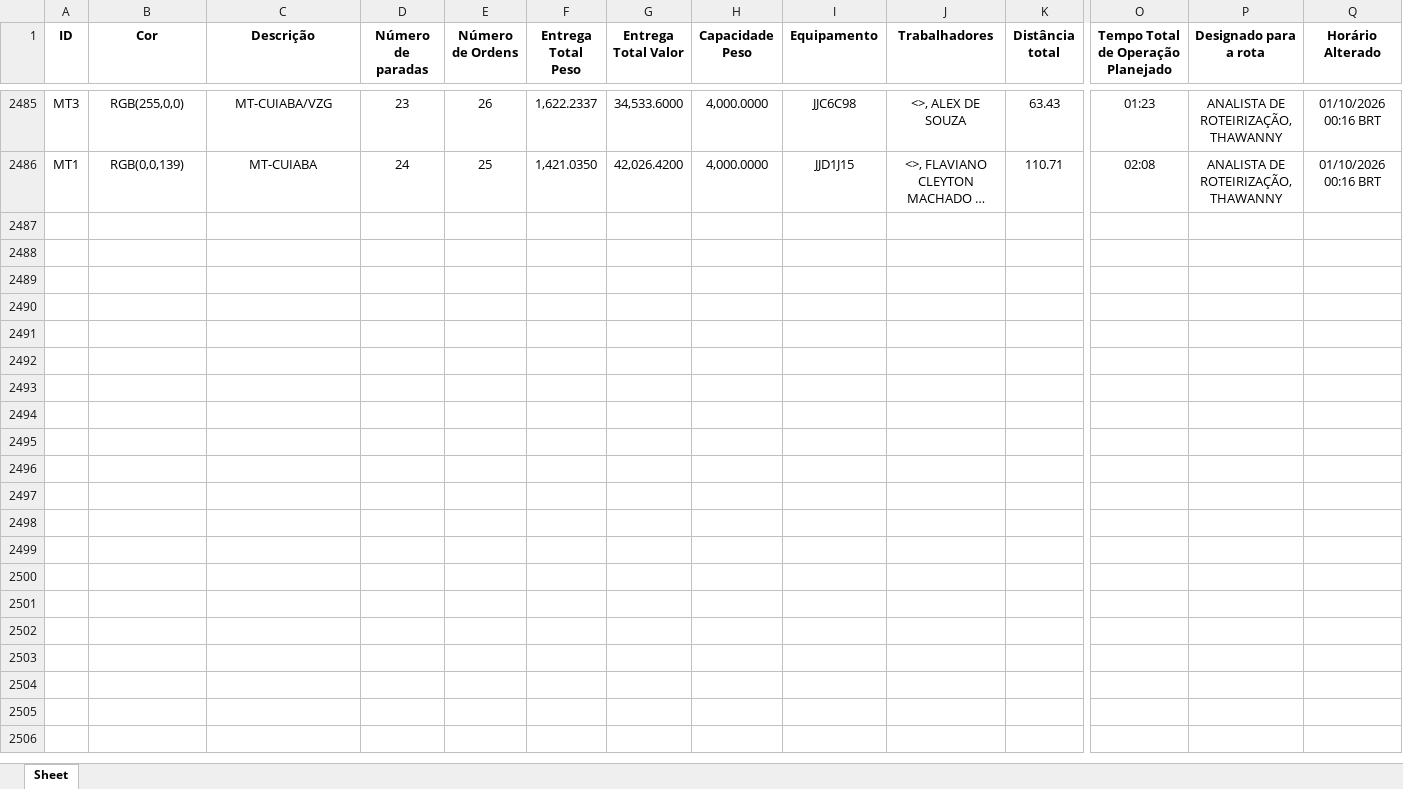
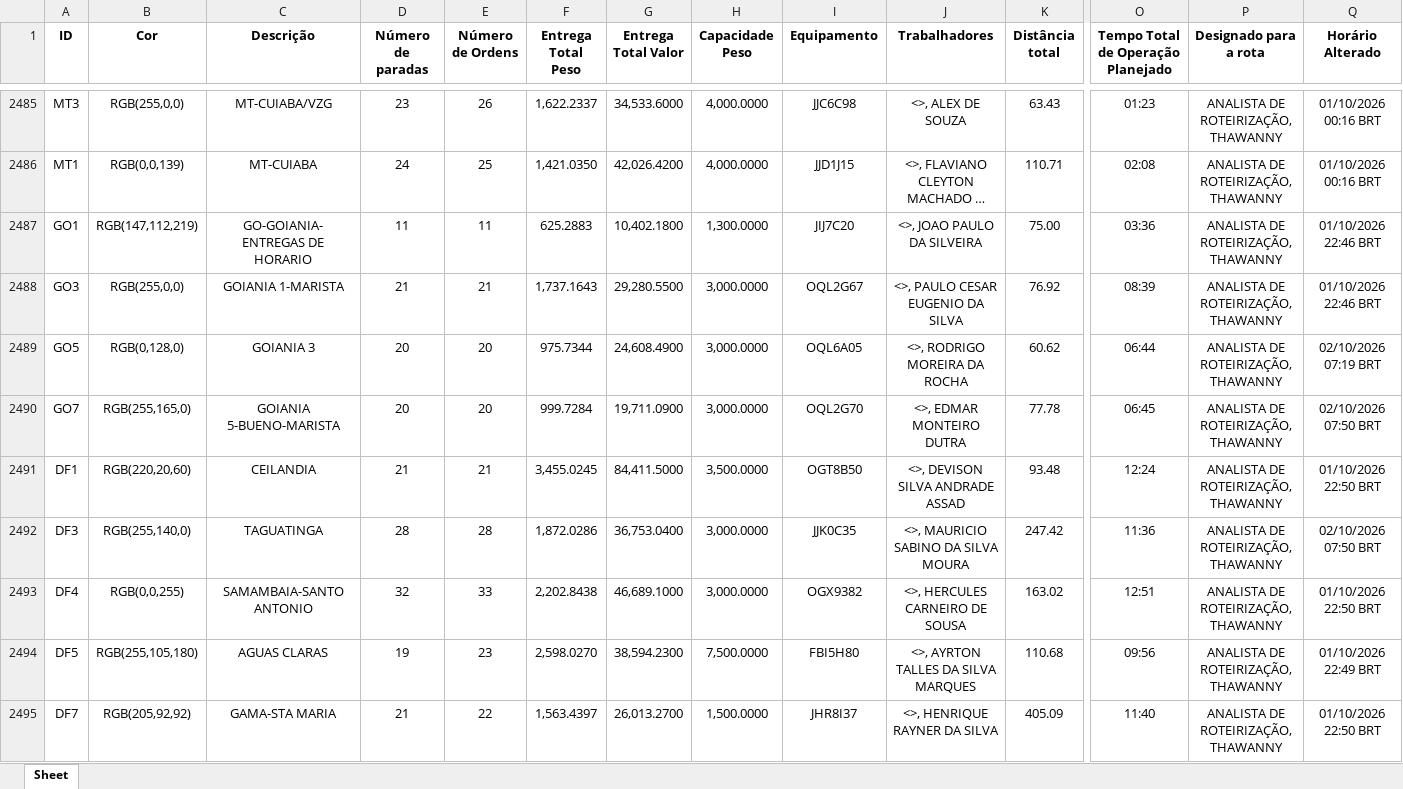
Before and after one commit to Dioney146/DADOSEFATOS, an Excel workbook: dados/DF.xlsx, sheet Sheet, drawn as a sheet; only a part is shown, gaps mark what is left out; long unchanged cells end in …; values as stored, in another font and other column widths than the file's, no borders; table styles not drawn; rows hold the shown columns only; the diff covers the shown part only; the diff names each change by its address in the sheet, - before the commit and + after, or states it on an @@ line.

```diff
--- a/dados/DF.xlsx (sheet Sheet)
+++ b/dados/DF.xlsx (sheet Sheet)
+row 2487: GO1 | RGB(147,112,219) | GO-GOIANIA-ENTREGAS DE HORARIO | 11 | 11 | 625.2883 | 10,402.1800 | 1,300.0000 | JIJ7C20 | <>, JOAO PAULO DA SILVEIRA | 75.00 | 03:36 | ANALISTA DE ROTEIRIZAÇÃO, THAWANNY | 01/10/2026 22:46 BRT
+row 2488: GO3 | RGB(255,0,0) | GOIANIA 1-MARISTA | 21 | 21 | 1,737.1643 | 29,280.5500 | 3,000.0000 | OQL2G67 | <>, PAULO CESAR EUGENIO DA SILVA | 76.92 | 08:39 | ANALISTA DE ROTEIRIZAÇÃO, THAWANNY | 01/10/2026 22:46 BRT
+row 2489: GO5 | RGB(0,128,0) | GOIANIA 3 | 20 | 20 | 975.7344 | 24,608.4900 | 3,000.0000 | OQL6A05 | <>, RODRIGO MOREIRA DA ROCHA | 60.62 | 06:44 | ANALISTA DE ROTEIRIZAÇÃO, THAWANNY | 02/10/2026 07:19 BRT
+row 2490: GO7 | RGB(255,165,0) | GOIANIA 5-BUENO-MARISTA | 20 | 20 | 999.7284 | 19,711.0900 | 3,000.0000 | OQL2G70 | <>, EDMAR MONTEIRO DUTRA | 77.78 | 06:45 | ANALISTA DE ROTEIRIZAÇÃO, THAWANNY | 02/10/2026 07:50 BRT
+row 2491: DF1 | RGB(220,20,60) | CEILANDIA | 21 | 21 | 3,455.0245 | 84,411.5000 | 3,500.0000 | OGT8B50 | <>, DEVISON SILVA ANDRADE ASSAD | 93.48 | 12:24 | ANALISTA DE ROTEIRIZAÇÃO, THAWANNY | 01/10/2026 22:50 BRT
+row 2492: DF3 | RGB(255,140,0) | TAGUATINGA | 28 | 28 | 1,872.0286 | 36,753.0400 | 3,000.0000 | JJK0C35 | <>, MAURICIO SABINO DA SILVA MOURA | 247.42 | 11:36 | ANALISTA DE ROTEIRIZAÇÃO, THAWANNY | 02/10/2026 07:50 BRT
+row 2493: DF4 | RGB(0,0,255) | SAMAMBAIA-SANTO ANTONIO | 32 | 33 | 2,202.8438 | 46,689.1000 | 3,000.0000 | OGX9382 | <>, HERCULES CARNEIRO DE SOUSA | 163.02 | 12:51 | ANALISTA DE ROTEIRIZAÇÃO, THAWANNY | 01/10/2026 22:50 BRT
+row 2494: DF5 | RGB(255,105,180) | AGUAS CLARAS | 19 | 23 | 2,598.0270 | 38,594.2300 | 7,500.0000 | FBI5H80 | <>, AYRTON TALLES DA SILVA MARQUES | 110.68 | 09:56 | ANALISTA DE ROTEIRIZAÇÃO, THAWANNY | 01/10/2026 22:49 BRT
+row 2495: DF7 | RGB(205,92,92) | GAMA-STA MARIA | 21 | 22 | 1,563.4397 | 26,013.2700 | 1,500.0000 | JHR8I37 | <>, HENRIQUE RAYNER DA SILVA | 405.09 | 11:40 | ANALISTA DE ROTEIRIZAÇÃO, THAWANNY | 01/10/2026 22:50 BRT
```
Also changed, not shown: 14 added rows elsewhere in this sheet, dados/AM.xlsx, dados/BA.xlsx, 5 other files.
